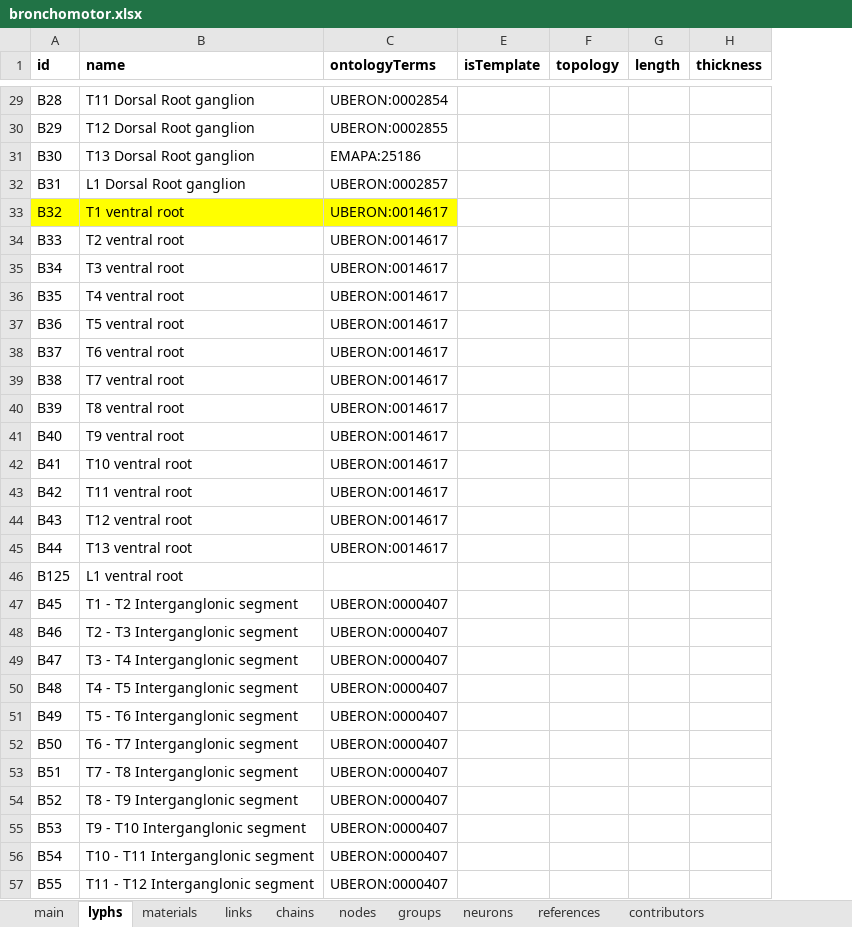
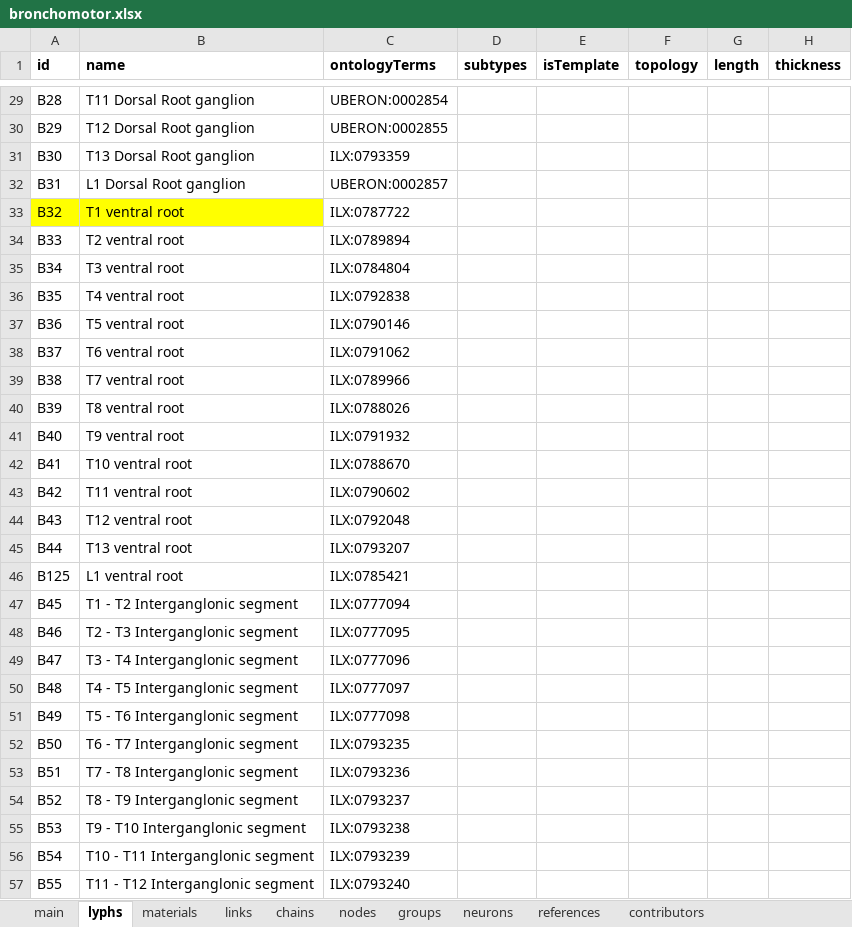
Before and after one commit to open-physiology/apinatomy-models, an Excel workbook: models/bronchomotor/source/bronchomotor.xlsx, sheet lyphs, drawn as a sheet; only a part is shown, gaps mark what is left out; values as stored, in another font and other column widths than the file's, no borders; charts and pictures not drawn; the diff covers the shown part only; the diff names each change by its address in the sheet, - before the commit and + after, or states it on an @@ line.

Commit message:
models update identifiers to use differentiated ILX terms for segmental structures

```diff
--- a/models/bronchomotor/source/bronchomotor.xlsx (sheet lyphs)
+++ b/models/bronchomotor/source/bronchomotor.xlsx (sheet lyphs)
@@ column D (subtypes) unhidden, empty @@
-C31 (ontologyTerms): EMAPA:25186
+C31 (ontologyTerms): ILX:0793359
-C33 (ontologyTerms): UBERON:0014617
+C33 (ontologyTerms): ILX:0787722
-C33 fill: #FFFF00
+C33 fill: none
-C34 (ontologyTerms): UBERON:0014617
+C34 (ontologyTerms): ILX:0789894
-C35 (ontologyTerms): UBERON:0014617
+C35 (ontologyTerms): ILX:0784804
-C36 (ontologyTerms): UBERON:0014617
+C36 (ontologyTerms): ILX:0792838
-C37 (ontologyTerms): UBERON:0014617
+C37 (ontologyTerms): ILX:0790146
-C38 (ontologyTerms): UBERON:0014617
+C38 (ontologyTerms): ILX:0791062
-C39 (ontologyTerms): UBERON:0014617
+C39 (ontologyTerms): ILX:0789966
-C40 (ontologyTerms): UBERON:0014617
+C40 (ontologyTerms): ILX:0788026
-C41 (ontologyTerms): UBERON:0014617
+C41 (ontologyTerms): ILX:0791932
-C42 (ontologyTerms): UBERON:0014617
+C42 (ontologyTerms): ILX:0788670
-C43 (ontologyTerms): UBERON:0014617
+C43 (ontologyTerms): ILX:0790602
-C44 (ontologyTerms): UBERON:0014617
+C44 (ontologyTerms): ILX:0792048
-C45 (ontologyTerms): UBERON:0014617
+C45 (ontologyTerms): ILX:0793207
-C46 (ontologyTerms): (empty)
+C46 (ontologyTerms): ILX:0785421
-C47 (ontologyTerms): UBERON:0000407
+C47 (ontologyTerms): ILX:0777094
-C48 (ontologyTerms): UBERON:0000407
+C48 (ontologyTerms): ILX:0777095
-C49 (ontologyTerms): UBERON:0000407
+C49 (ontologyTerms): ILX:0777096
-C50 (ontologyTerms): UBERON:0000407
+C50 (ontologyTerms): ILX:0777097
-C51 (ontologyTerms): UBERON:0000407
+C51 (ontologyTerms): ILX:0777098
-C52 (ontologyTerms): UBERON:0000407
+C52 (ontologyTerms): ILX:0793235
-C53 (ontologyTerms): UBERON:0000407
+C53 (ontologyTerms): ILX:0793236
-C54 (ontologyTerms): UBERON:0000407
+C54 (ontologyTerms): ILX:0793237
-C55 (ontologyTerms): UBERON:0000407
+C55 (ontologyTerms): ILX:0793238
-C56 (ontologyTerms): UBERON:0000407
+C56 (ontologyTerms): ILX:0793239
-C57 (ontologyTerms): UBERON:0000407
+C57 (ontologyTerms): ILX:0793240
```
Also changed, not shown: 43 edited cells and cell formats elsewhere in this sheet, models/ard-arm-cardiac/source/ard-arm-cardiac.xlsx, models/bolser-lewis/source/bolser-lewis.xlsx, 9 other files.
